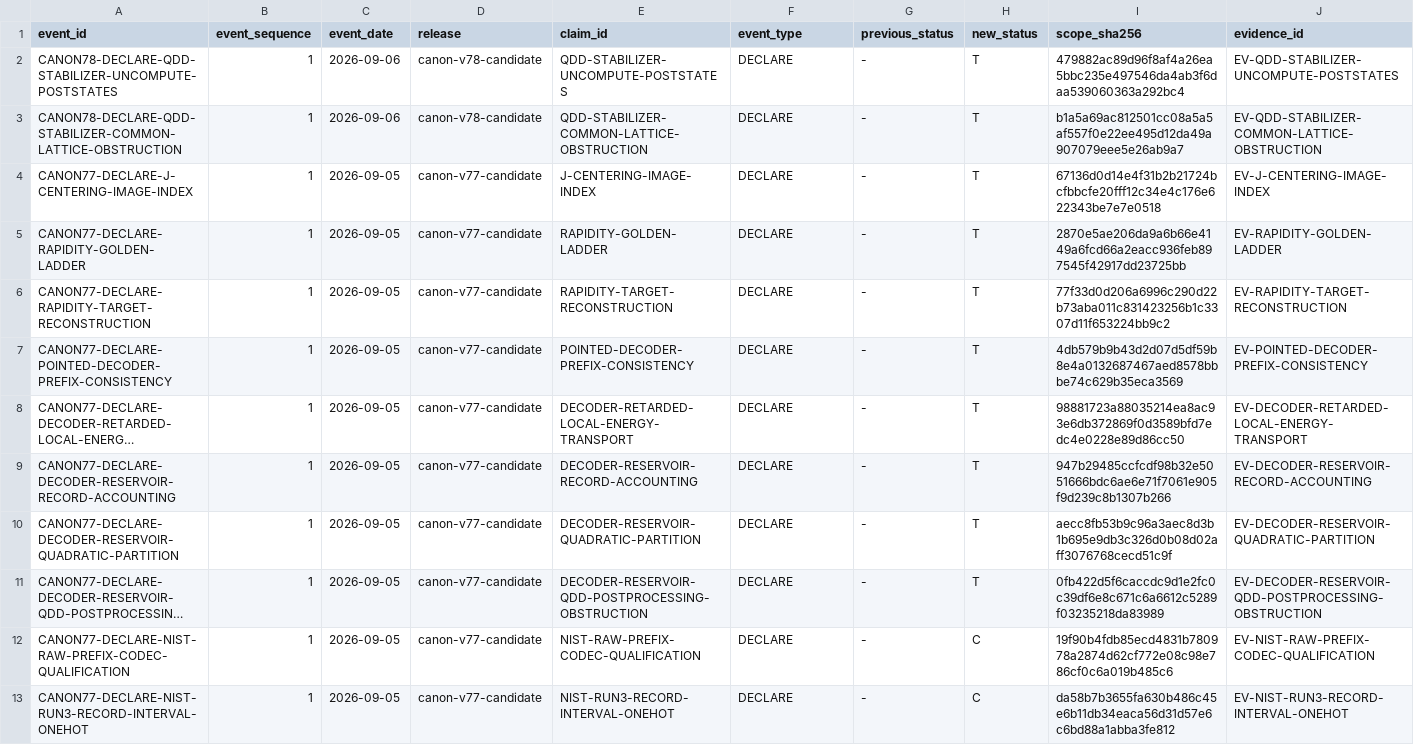
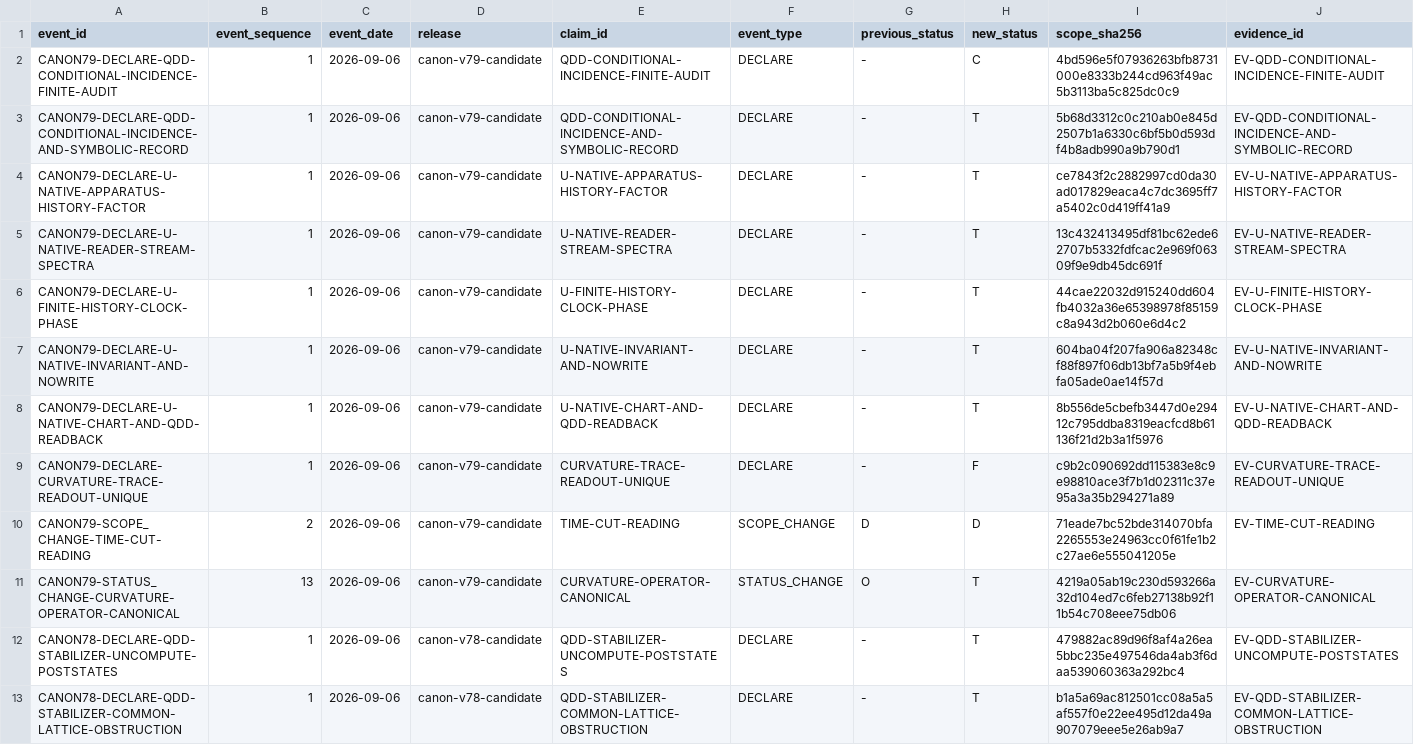
Before and after one commit to mathorn1973/twist-j, a TSV file: canon/HISTORY.tsv, drawn as a sheet; only a part is shown; the shorter side is filled out with more unchanged rows; long unchanged cells end in …; rows hold the shown columns only; the diff names each change by its address in the sheet, - before the commit and + after, or states it on an @@ line.

Commit message:
Fold native decoder proofs and close scoped curvature classification for Canon v79

```diff
--- a/canon/HISTORY.tsv
+++ b/canon/HISTORY.tsv
+row 2: CANON79-DECLARE-QDD-CONDITIONAL-INCIDENCE-FINITE-AUDIT | 1 | 2026-09-06 | canon-v79-candidate | QDD-CONDITIONAL-INCIDENCE-FINITE-AUDIT | DECLARE | - | C | 4bd596e5f07936263bfb8731000e8333b244cd963f49ac5b3113ba5c825dc0c9 | EV-QDD-CONDITIONAL-INCIDENCE-FINITE-AUDIT
+row 3: CANON79-DECLARE-QDD-CONDITIONAL-INCIDENCE-AND-SYMBOLIC-RECORD | 1 | 2026-09-06 | canon-v79-candidate | QDD-CONDITIONAL-INCIDENCE-AND-SYMBOLIC-RECORD | DECLARE | - | T | 5b68d3312c0c210ab0e845d2507b1a6330c6bf5b0d593df4b8adb990a9b790d1 | EV-QDD-CONDITIONAL-INCIDENCE-AND-SYMBOLIC-RECORD
+row 4: CANON79-DECLARE-U-NATIVE-APPARATUS-HISTORY-FACTOR | 1 | 2026-09-06 | canon-v79-candidate | U-NATIVE-APPARATUS-HISTORY-FACTOR | DECLARE | - | T | ce7843f2c2882997cd0da30ad017829eaca4c7dc3695ff7a5402c0d419ff41a9 | EV-U-NATIVE-APPARATUS-HISTORY-FACTOR
+row 5: CANON79-DECLARE-U-NATIVE-READER-STREAM-SPECTRA | 1 | 2026-09-06 | canon-v79-candidate | U-NATIVE-READER-STREAM-SPECTRA | DECLARE | - | T | 13c432413495df81bc62ede62707b5332fdfcac2e969f06309f9e9db45dc691f | EV-U-NATIVE-READER-STREAM-SPECTRA
+row 6: CANON79-DECLARE-U-FINITE-HISTORY-CLOCK-PHASE | 1 | 2026-09-06 | canon-v79-candidate | U-FINITE-HISTORY-CLOCK-PHASE | DECLARE | - | T | 44cae22032d915240dd604fb4032a36e65398978f85159c8a943d2b060e6d4c2 | EV-U-FINITE-HISTORY-CLOCK-PHASE
+row 7: CANON79-DECLARE-U-NATIVE-INVARIANT-AND-NOWRITE | 1 | 2026-09-06 | canon-v79-candidate | U-NATIVE-INVARIANT-AND-NOWRITE | DECLARE | - | T | 604ba04f207fa906a82348cf88f897f06db13bf7a5b9f4ebfa05ade0ae14f57d | EV-U-NATIVE-INVARIANT-AND-NOWRITE
+row 8: CANON79-DECLARE-U-NATIVE-CHART-AND-QDD-READBACK | 1 | 2026-09-06 | canon-v79-candidate | U-NATIVE-CHART-AND-QDD-READBACK | DECLARE | - | T | 8b556de5cbefb3447d0e29412c795ddba8319eacfcd8b61136f21d2b3a1f5976 | EV-U-NATIVE-CHART-AND-QDD-READBACK
+row 9: CANON79-DECLARE-CURVATURE-TRACE-READOUT-UNIQUE | 1 | 2026-09-06 | canon-v79-candidate | CURVATURE-TRACE-READOUT-UNIQUE | DECLARE | - | F | c9b2c090692dd115383e8c9e98810ace3f7b1d02311c37e95a3a35b294271a89 | EV-CURVATURE-TRACE-READOUT-UNIQUE
+row 10: CANON79-SCOPE_CHANGE-TIME-CUT-READING | 2 | 2026-09-06 | canon-v79-candidate | TIME-CUT-READING | SCOPE_CHANGE | D | D | 71eade7bc52bde314070bfa2265553e24963cc0f61fe1b2c27ae6e555041205e | EV-TIME-CUT-READING
+row 11: CANON79-STATUS_CHANGE-CURVATURE-OPERATOR-CANONICAL | 13 | 2026-09-06 | canon-v79-candidate | CURVATURE-OPERATOR-CANONICAL | STATUS_CHANGE | O | T | 4219a05ab19c230d593266a32d104ed7c6feb27138b92f11b54c708eee75db06 | EV-CURVATURE-OPERATOR-CANONICAL
```
Also changed, not shown: canon/DEPENDENCIES.tsv, canon/EVIDENCE.tsv, 17 other files.
